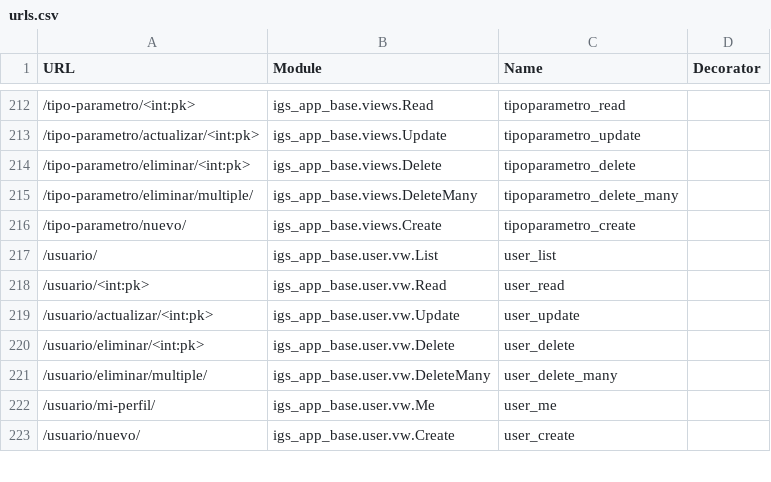
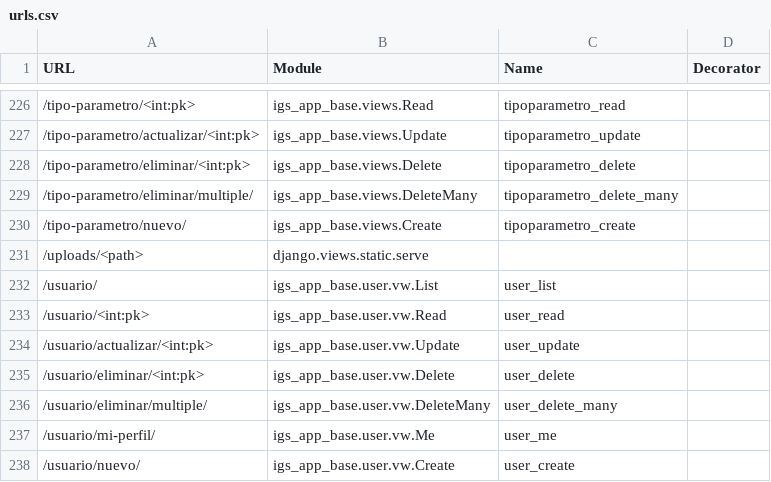
Before and after one commit to GaelBarrrera1807/igs_co_voka, a CSV file: site_map/urls.csv, drawn as a sheet; only a part is shown, gaps mark what is left out; the diff covers the shown part only.

```diff
--- a/site_map/urls.csv
+++ b/site_map/urls.csv
@@ -216,0 +231 @@ URL                                                                 | Module
+/uploads/<path>                                                     | django.views.static.serve                          |                                                     |
```
Also changed, not shown: 21 added rows, 7 removed rows and 2 edited cells elsewhere in this file, 22 other files.
